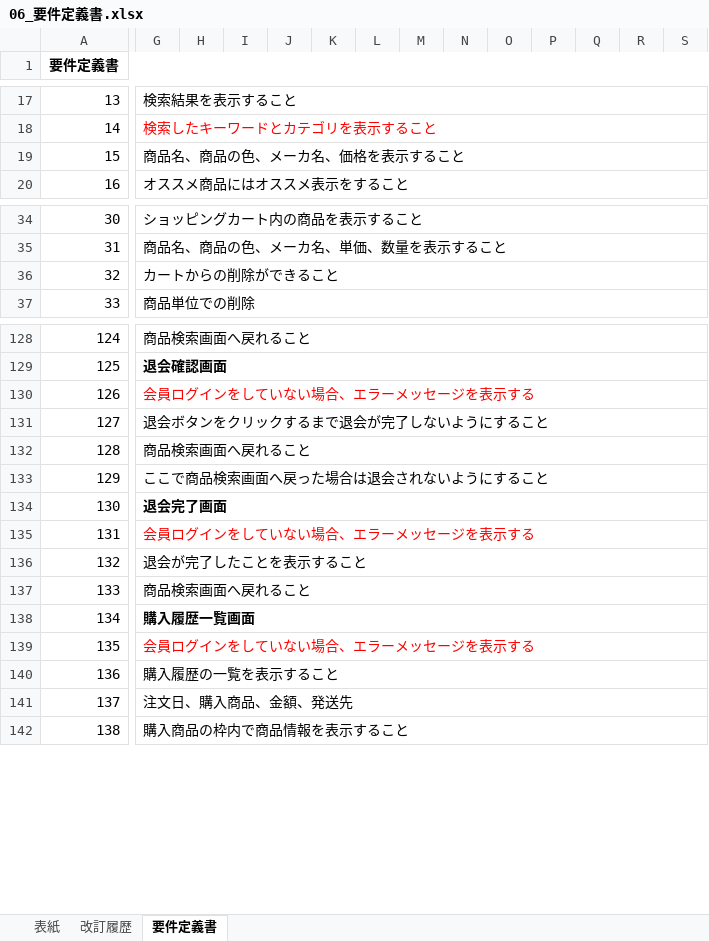
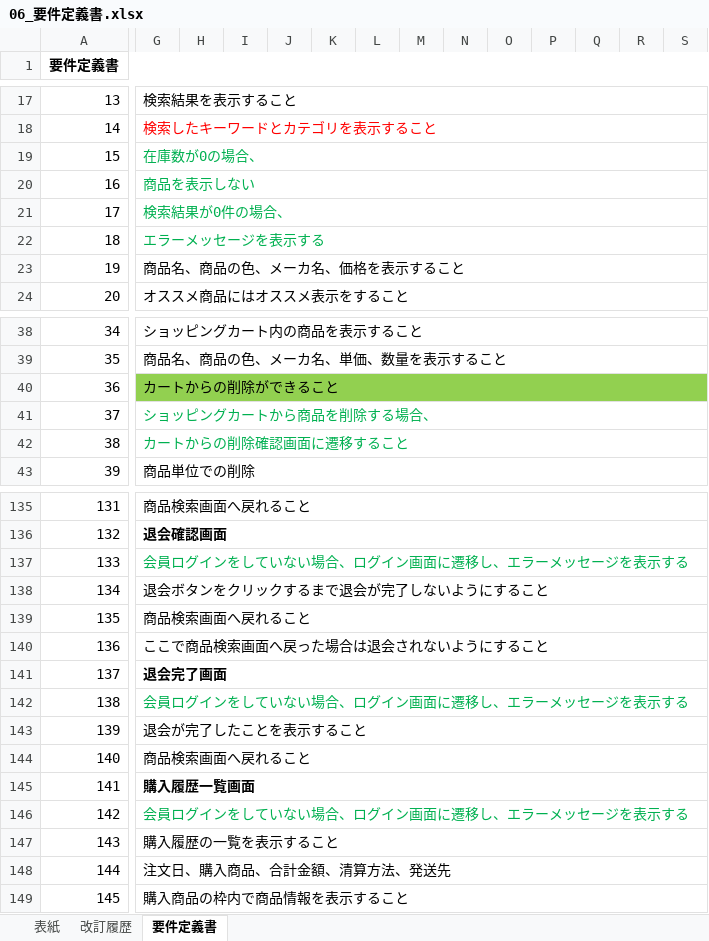
Before and after one commit to narata25/dev, an Excel workbook: 01_要件定義/06_要件定義書.xlsx, sheet 要件定義書, drawn as a sheet; only a part is shown, gaps mark what is left out; values as stored, in another font and other column widths than the file's, no borders; addresses are those after the commit; rows hold the shown columns only; the diff covers the shown part only; the diff names each change by its address in the sheet, - before the commit and + after, or states it on an @@ line.

```diff
--- a/01_要件定義/06_要件定義書.xlsx (sheet 要件定義書)
+++ b/01_要件定義/06_要件定義書.xlsx (sheet 要件定義書)
+row 19: 15 | 在庫数が0の場合、
+row 20: 16 | 商品を表示しない
+row 21: 17 | 検索結果が0件の場合、
+row 22: 18 | エラーメッセージを表示する
@@ column A (要件定義書) renumbered from row 23 down @@
-G40:S40 fill: none
+G40:S40 fill: #92D050
+row 41: 37 | ショッピングカートから商品を削除する場合、
+row 42: 38 | カートからの削除確認画面に遷移すること
-G137: 会員ログインをしていない場合、エラーメッセージを表示する
+G137: 会員ログインをしていない場合、ログイン画面に遷移し、エラーメッセージを表示する
-G137 text colour: #FF0000
+G137 text colour: #00B050
-G142: 会員ログインをしていない場合、エラーメッセージを表示する
+G142: 会員ログインをしていない場合、ログイン画面に遷移し、エラーメッセージを表示する
-G142 text colour: #FF0000
+G142 text colour: #00B050
-G146: 会員ログインをしていない場合、エラーメッセージを表示する
+G146: 会員ログインをしていない場合、ログイン画面に遷移し、エラーメッセージを表示する
-G146 text colour: #FF0000
+G146 text colour: #00B050
-G148: 注文日、購入商品、金額、発送先
+G148: 注文日、購入商品、合計金額、清算方法、発送先
```
Also changed, not shown: 2 added rows, 8 edited cells and cell formats elsewhere in this sheet, sheet 改訂履歴, 02_外部設計/02_機能一覧.xlsx, 02_外部設計/04_画面遷移図.xlsx, 2 other files.
